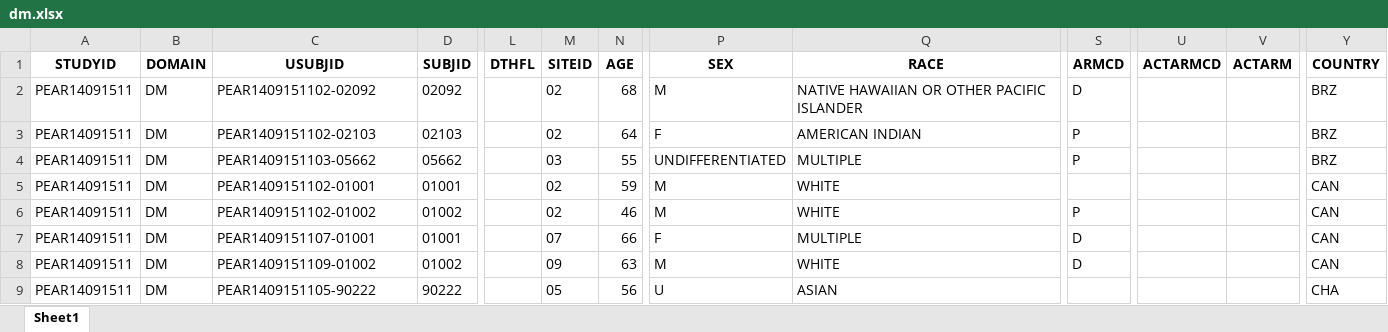
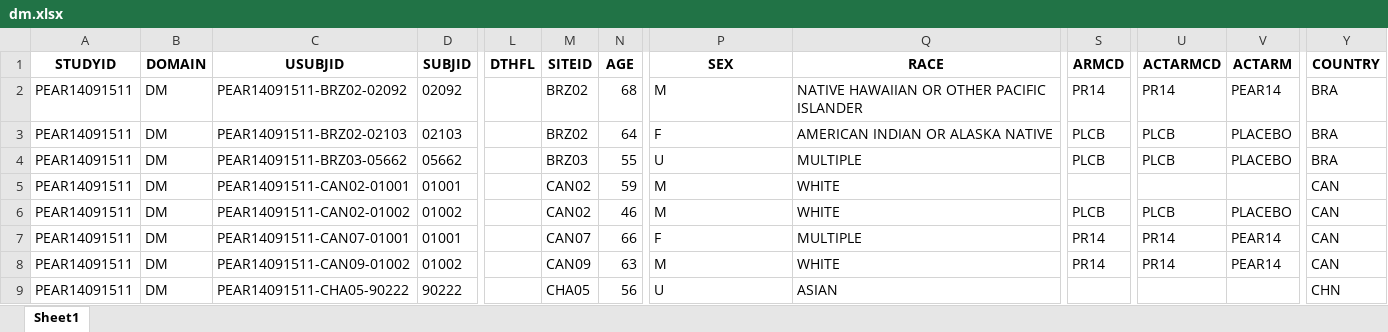
Before and after one commit to manek245/sdtm-data-project, an Excel workbook: dm.xlsx, sheet Sheet1, drawn as a sheet; only a part is shown, gaps mark what is left out; values as stored, in another font and other column widths than the file's, no borders; the diff covers the shown part only; the diff names each change by its address in the sheet, - before the commit and + after, or states it on an @@ line.

```diff
--- a/dm.xlsx (sheet Sheet1)
+++ b/dm.xlsx (sheet Sheet1)
-C2 (USUBJID): PEAR1409151102-02092
+C2 (USUBJID): PEAR14091511-BRZ02-02092
-M2:M3 (SITEID): 02
+M2:M3 (SITEID): BRZ02
-S2 (ARMCD): D
+S2 (ARMCD): PR14
-U2 (ACTARMCD): (empty)
+U2 (ACTARMCD): PR14
-V2 (ACTARM): (empty)
+V2 (ACTARM): PEAR14
-Y2:Y4 (COUNTRY): BRZ
+Y2:Y4 (COUNTRY): BRA
-C3 (USUBJID): PEAR1409151102-02103
+C3 (USUBJID): PEAR14091511-BRZ02-02103
-Q3 (RACE): AMERICAN INDIAN
+Q3 (RACE): AMERICAN INDIAN OR ALASKA NATIVE
-S3:S4 (ARMCD): P
+S3:S4 (ARMCD): PLCB
-U3:U4 (ACTARMCD): (empty)
+U3:U4 (ACTARMCD): PLCB
-V3:V4 (ACTARM): (empty)
+V3:V4 (ACTARM): PLACEBO
-C4 (USUBJID): PEAR1409151103-05662
+C4 (USUBJID): PEAR14091511-BRZ03-05662
-M4 (SITEID): 03
+M4 (SITEID): BRZ03
-P4 (SEX): UNDIFFERENTIATED
+P4 (SEX): U
-C5 (USUBJID): PEAR1409151102-01001
+C5 (USUBJID): PEAR14091511-CAN02-01001
-M5:M6 (SITEID): 02
+M5:M6 (SITEID): CAN02
-C6 (USUBJID): PEAR1409151102-01002
+C6 (USUBJID): PEAR14091511-CAN02-01002
-S6 (ARMCD): P
+S6 (ARMCD): PLCB
-U6 (ACTARMCD): (empty)
+U6 (ACTARMCD): PLCB
-V6 (ACTARM): (empty)
+V6 (ACTARM): PLACEBO
-C7 (USUBJID): PEAR1409151107-01001
+C7 (USUBJID): PEAR14091511-CAN07-01001
-M7 (SITEID): 07
+M7 (SITEID): CAN07
-S7:S8 (ARMCD): D
+S7:S8 (ARMCD): PR14
-U7:U8 (ACTARMCD): (empty)
+U7:U8 (ACTARMCD): PR14
-V7:V8 (ACTARM): (empty)
+V7:V8 (ACTARM): PEAR14
-C8 (USUBJID): PEAR1409151109-01002
+C8 (USUBJID): PEAR14091511-CAN09-01002
-M8 (SITEID): 09
+M8 (SITEID): CAN09
-C9 (USUBJID): PEAR1409151105-90222
+C9 (USUBJID): PEAR14091511-CHA05-90222
-M9 (SITEID): 05
+M9 (SITEID): CHA05
-Y9 (COUNTRY): CHA
+Y9 (COUNTRY): CHN
```
Also changed, not shown: 100 edited cells elsewhere in this sheet, ex.xlsx, 2 other files.
